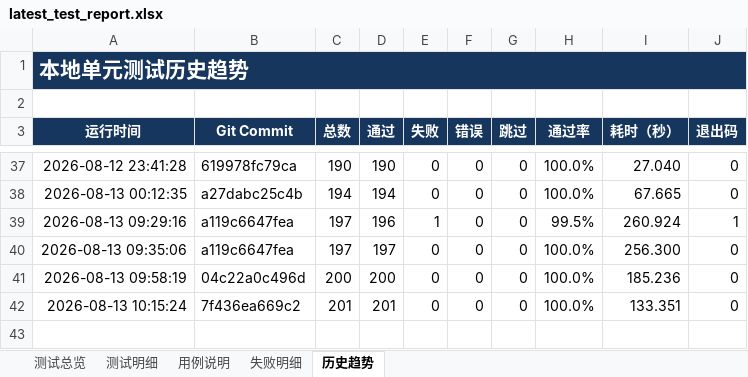
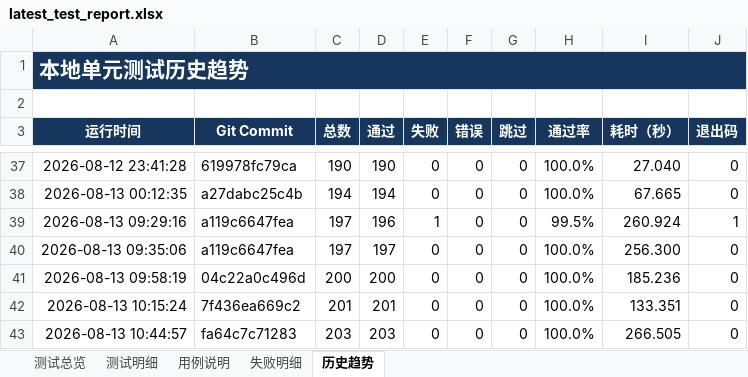
Before and after one commit to Fionaxxxi/paper-agent, an Excel workbook: reports/latest_test_report.xlsx, sheet 历史趋势, drawn as a sheet; only a part is shown, gaps mark what is left out; values as stored, in another font and other column widths than the file's, no borders; table styles not drawn; the diff names each change by its address in the sheet, - before the commit and + after, or states it on an @@ line.

```diff
--- a/reports/latest_test_report.xlsx (sheet 历史趋势)
+++ b/reports/latest_test_report.xlsx (sheet 历史趋势)
+row 43: 2026-08-13 10:44:57 | fa64c7c71283 | 203 | 203 | 0 | 0 | 0 | 100.0% | 266.505 | 0
```
Also changed, not shown: sheet 用例说明, sheet 测试明细, sheet 测试总览, formulas that keep their value, 9 other files.
